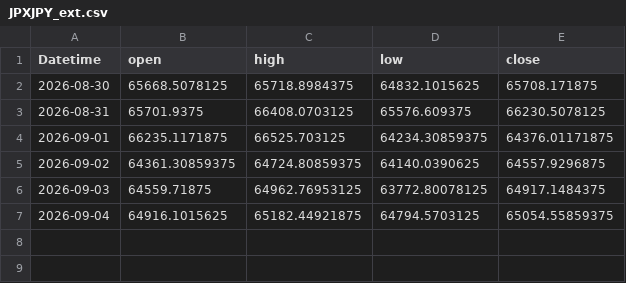
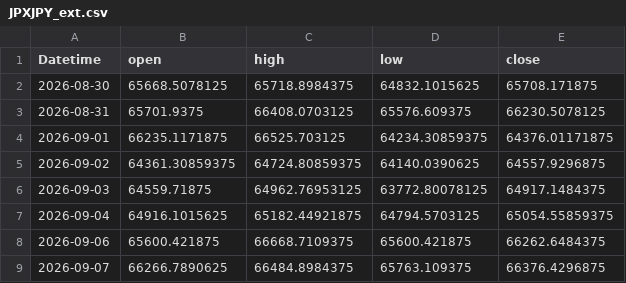
Before and after one commit to 971jawad/quant-lab, a CSV file: data/live/JPXJPY_ext.csv, drawn as a sheet.

```diff
--- a/data/live/JPXJPY_ext.csv
+++ b/data/live/JPXJPY_ext.csv
@@ -7 +7,3 @@ Datetime,open,high,low,close
 2026-09-04,64916.1015625,65182.44921875,64794.5703125,65054.55859375
+2026-09-06,65600.421875,66668.7109375,65600.421875,66262.6484375
+2026-09-07,66266.7890625,66484.8984375,65763.109375,66376.4296875
```
Also changed, not shown: data/live/EURUSD_ext.csv, data/live/USDJPY_ext.csv, 8 other files.
